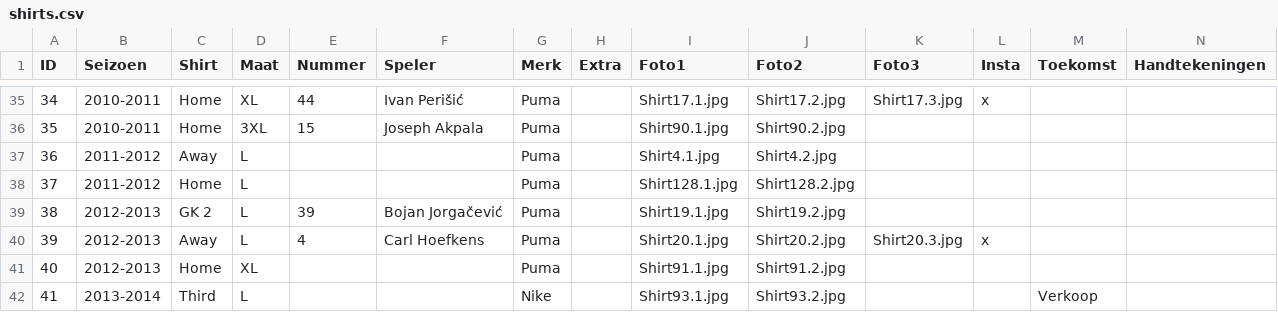
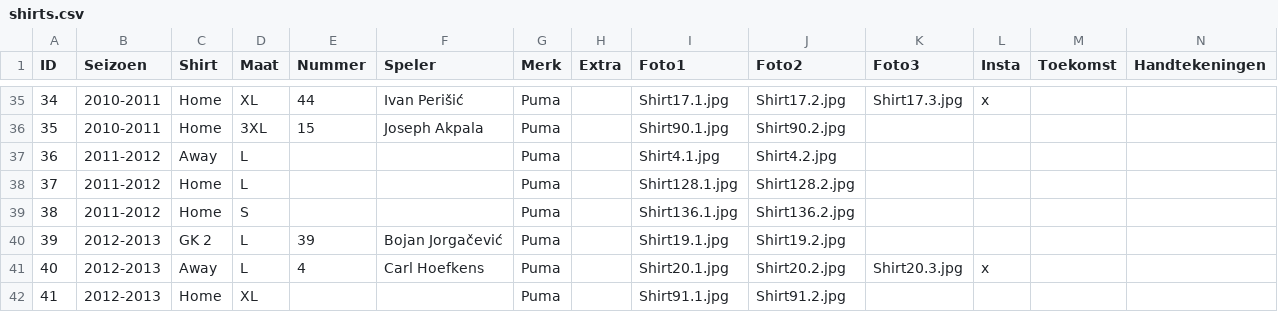
Before and after one commit to MatteoDeMoor/MatteoDeMoor.github.io, a CSV file: csv/shirts.csv, drawn as a sheet; only a part is shown, gaps mark what is left out; the shorter side is filled out with more unchanged rows; addresses are those after the commit; rows hold the shown columns only; the diff names each change by its address in the sheet, - before the commit and + after, or states it on an @@ line.

Commit message:
Add shirt

```diff
--- a/csv/shirts.csv
+++ b/csv/shirts.csv
+row 39: 38 | 2011-2012 | Home | S |  |  | Puma |  | Shirt136.1.jpg | Shirt136.2.jpg
@@ column A (ID) renumbered from row 40 down @@
```
Also changed, not shown: 3 other files.
